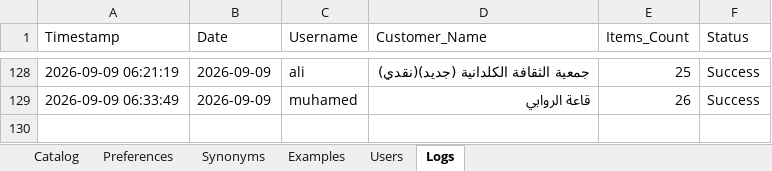
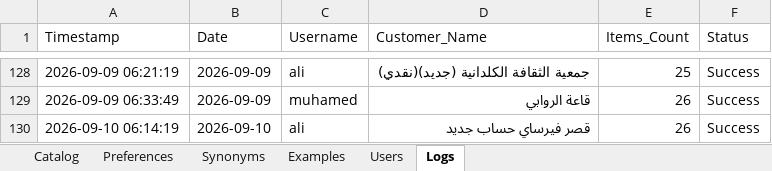
Before and after one commit to aliothman1997/order-entry-system, an Excel workbook: data.xlsx, sheet Logs, drawn as a sheet; only a part is shown, gaps mark what is left out; values as stored, in another font and other column widths than the file's, no borders; the diff names each change by its address in the sheet, - before the commit and + after, or states it on an @@ line.

Commit message:
تسجيل عملية طلبية جديدة لـ قصر فيرساي حساب جديد

```diff
--- a/data.xlsx (sheet Logs)
+++ b/data.xlsx (sheet Logs)
+row 130: 2026-09-10 06:14:19 | 2026-09-10 | ali | قصر فيرساي حساب جديد | 26 | Success
```
